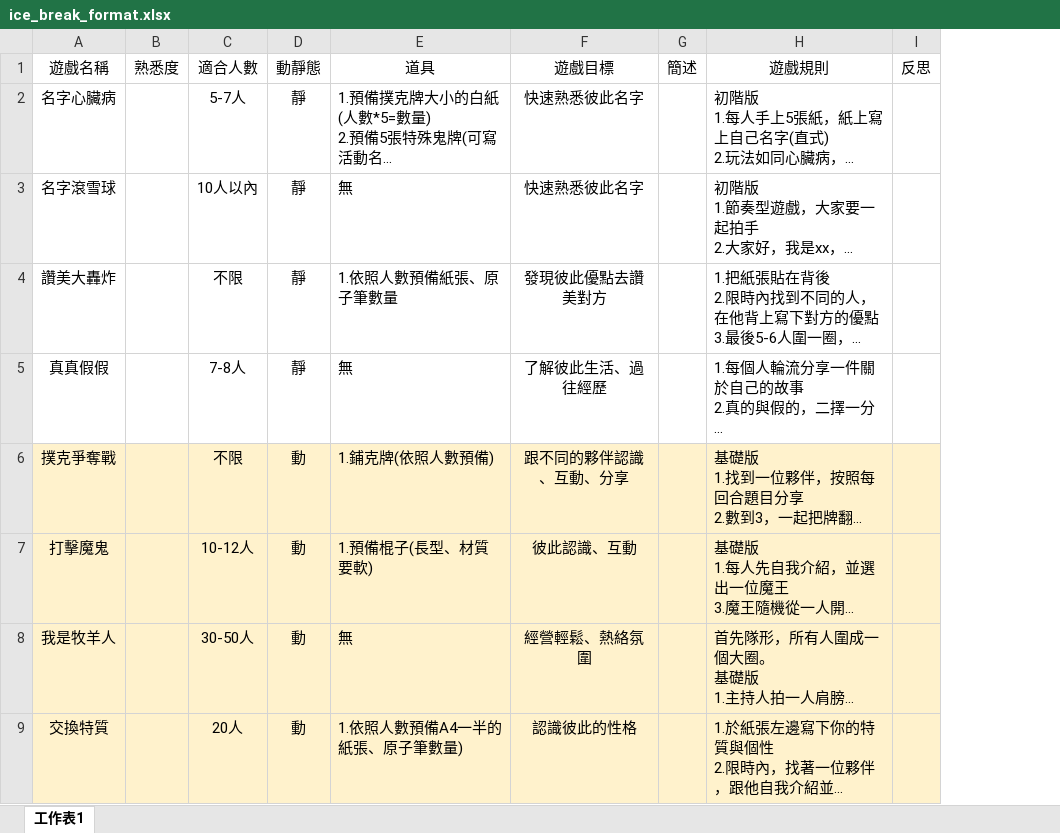
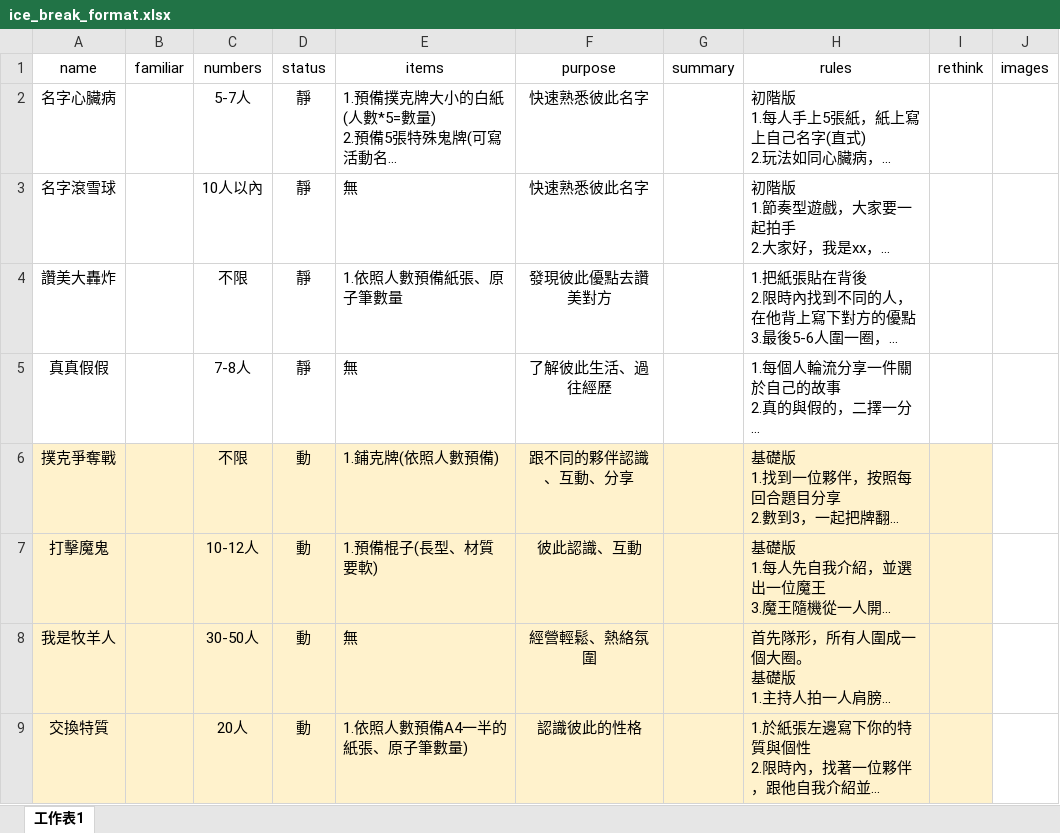
Before and after one commit to registermark2/icebreak, an Excel workbook: transferExcelToJson/ice_break_format.xlsx, sheet 工作表1, drawn as a sheet; only a part is shown; long unchanged cells end in …; values as stored, in another font and other column widths than the file's, no borders; removed rows and columns are numbered as before the commit, all else as after; the diff names each change by its address in the sheet, - before the commit and + after, or states it on an @@ line.

```diff
--- a/transferExcelToJson/ice_break_format.xlsx (sheet 工作表1)
+++ b/transferExcelToJson/ice_break_format.xlsx (sheet 工作表1)
-column B, empty
+column B, empty
-column G, empty
+column G, empty
-column I, empty
+column I, empty
+column J, empty
-row 1: 遊戲名稱 | 熟悉度 | 適合人數 | 動靜態 | 道具 | 遊戲目標 | 簡述 | 遊戲規則 | 反思
+row 1: name | familiar | numbers | status | items | purpose | summary | rules | rethink | images
```
Also changed, not shown: 6 other files.
